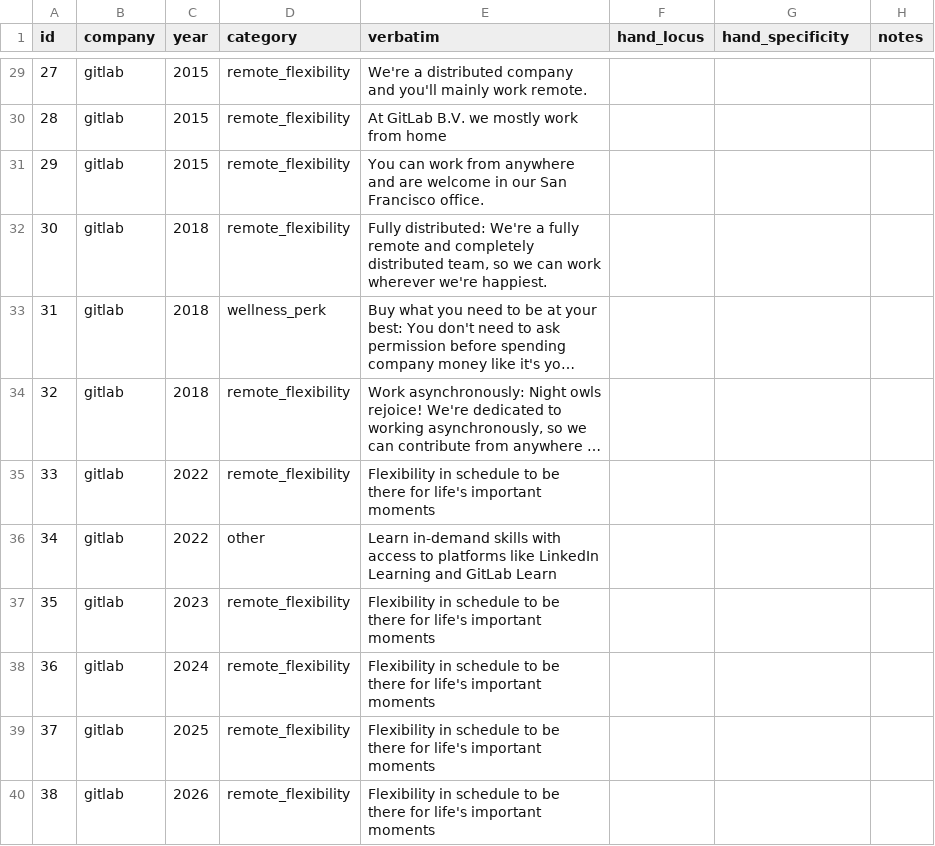
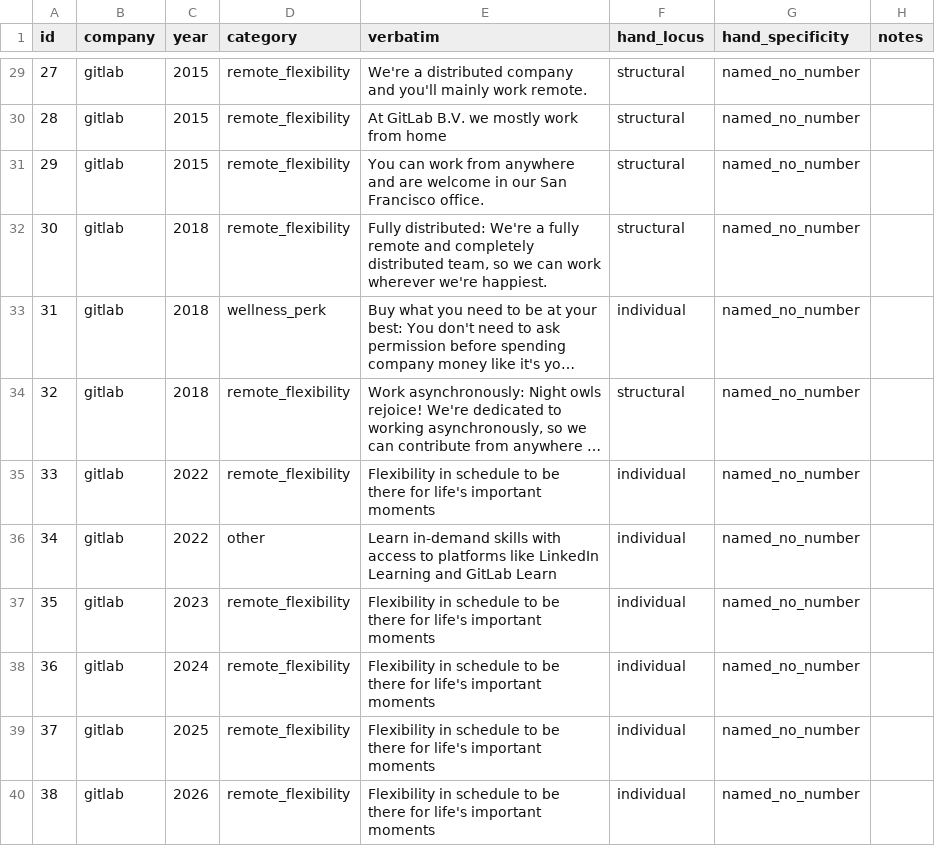
Before and after one commit to becca-bailey/language-of-work, a CSV file: data/wellbeing_locus_review.csv, drawn as a sheet; only a part is shown, gaps mark what is left out; long unchanged cells end in …; the diff covers the shown part only; the diff names each change by its address in the sheet, - before the commit and + after, or states it on an @@ line.

```diff
--- a/data/wellbeing_locus_review.csv
+++ b/data/wellbeing_locus_review.csv
-F29:F32 (hand_locus): (empty)
+F29:F32 (hand_locus): structural
-G29:G40 (hand_specificity): (empty)
+G29:G40 (hand_specificity): named_no_number
-F33 (hand_locus): (empty)
+F33 (hand_locus): individual
-F34 (hand_locus): (empty)
+F34 (hand_locus): structural
-F35:F40 (hand_locus): (empty)
+F35:F40 (hand_locus): individual
```
Also changed, not shown: 54 edited cells elsewhere in this file, 3 other files.
